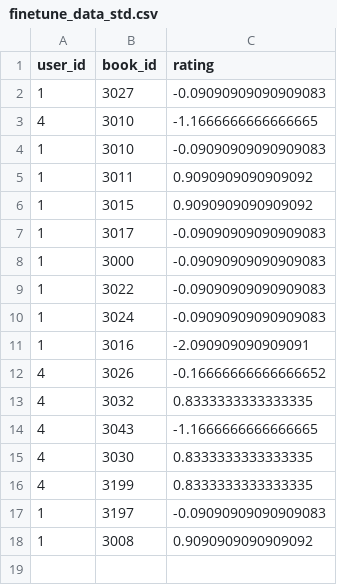
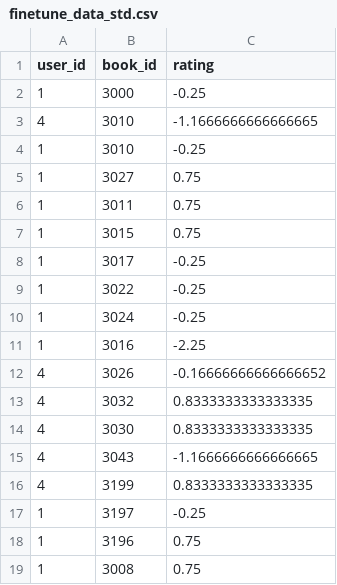
Before and after one commit to ThuanTheSecond/cit_book-web, a CSV file: data/finetune_data_std.csv, drawn as a sheet.

```diff
--- a/data/finetune_data_std.csv
+++ b/data/finetune_data_std.csv
@@ -1,18 +1,19 @@
 user_id,book_id,rating
-1,3027,-0.09090909090909083
+1,3000,-0.25
 4,3010,-1.1666666666666665
-1,3010,-0.09090909090909083
-1,3011,0.9090909090909092
-1,3015,0.9090909090909092
-1,3017,-0.09090909090909083
-1,3000,-0.09090909090909083
-1,3022,-0.09090909090909083
-1,3024,-0.09090909090909083
-1,3016,-2.090909090909091
+1,3010,-0.25
+1,3027,0.75
+1,3011,0.75
+1,3015,0.75
+1,3017,-0.25
+1,3022,-0.25
+1,3024,-0.25
+1,3016,-2.25
 4,3026,-0.16666666666666652
 4,3032,0.8333333333333335
+4,3030,0.8333333333333335
 4,3043,-1.1666666666666665
-4,3030,0.8333333333333335
 4,3199,0.8333333333333335
-1,3197,-0.09090909090909083
-1,3008,0.9090909090909092
+1,3197,-0.25
+1,3196,0.75
+1,3008,0.75
```
Also changed, not shown: data/finetune_data.csv, 13 other files.
